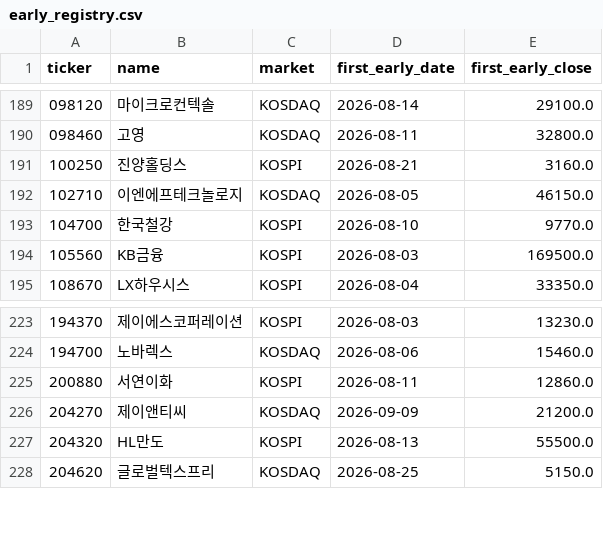
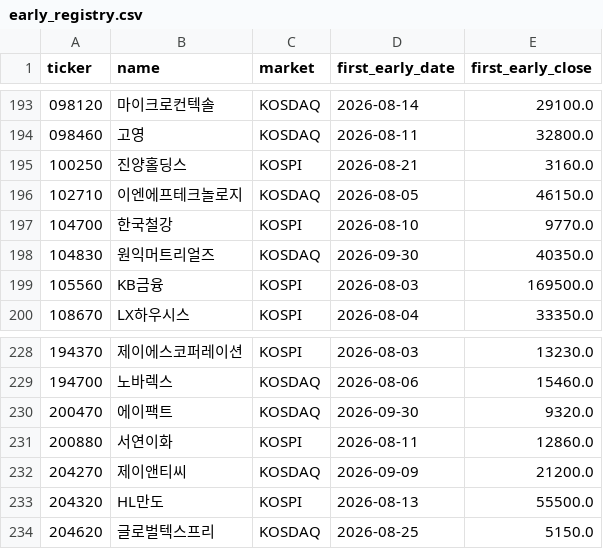
Before and after one commit to UDONGSALI/korea-stock-scanner, a CSV file: data/early_registry.csv, drawn as a sheet; only a part is shown, gaps mark what is left out; the diff covers the shown part only; the diff names each change by its address in the sheet, - before the commit and + after, or states it on an @@ line.

```diff
--- a/data/early_registry.csv
+++ b/data/early_registry.csv
+row 198: 104830 | 원익머트리얼즈 | KOSDAQ | 2026-09-30 | 40350.0
+row 230: 200470 | 에이팩트 | KOSDAQ | 2026-09-30 | 9320.0
```
Also changed, not shown: 6 added rows elsewhere in this file, data/buy_tracking.csv, data/captures.csv, 9 other files.
